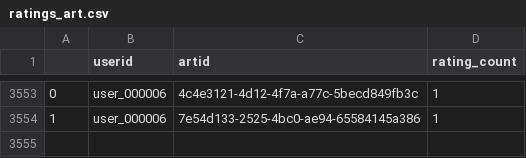
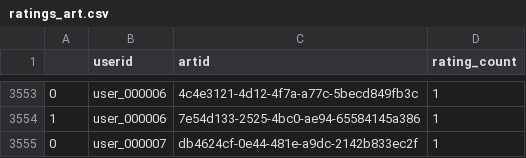
Before and after one commit to d-ocampo/taller1SR, a CSV file: Dash-front-develop/Data/ratings_art.csv, drawn as a sheet; only a part is shown, gaps mark what is left out; the diff names each change by its address in the sheet, - before the commit and + after, or states it on an @@ line.

```diff
--- a/Dash-front-develop/Data/ratings_art.csv
+++ b/Dash-front-develop/Data/ratings_art.csv
+row 3555: 0 | user_000007 | db4624cf-0e44-481e-a9dc-2142b833ec2f | 1
```
Also changed, not shown: Dash-front-develop/Data/ratings.csv, 11 other files.
